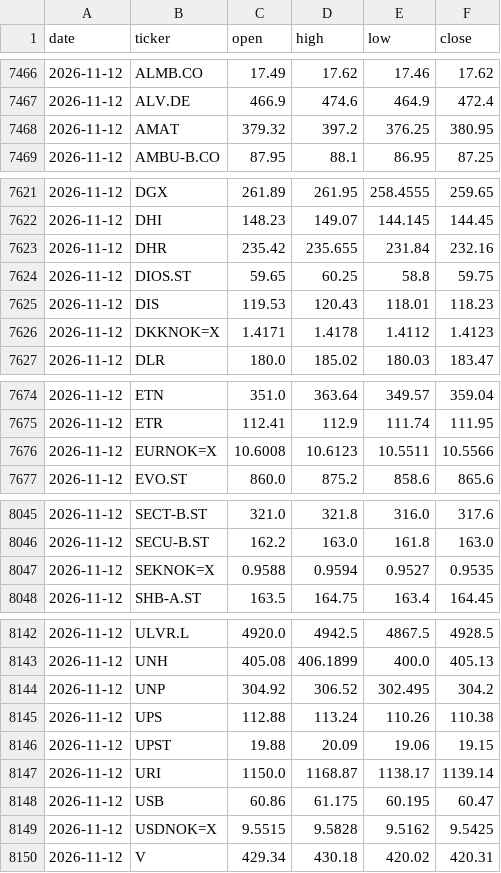
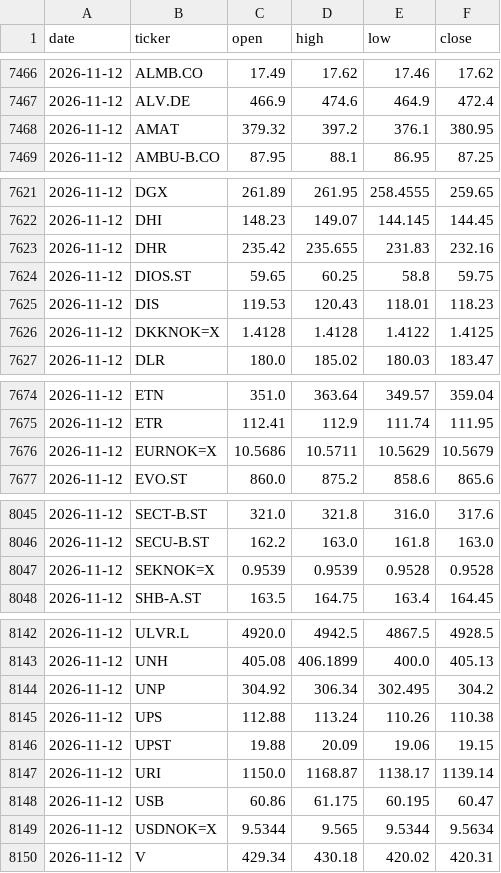
Before and after one commit to alekthehackerman/Nordiske-data, a CSV file: ohlc.csv, drawn as a sheet; only a part is shown, gaps mark what is left out; the diff covers the shown part only.

```diff
--- a/ohlc.csv
+++ b/ohlc.csv
@@ -7467,3 +7467,3 @@ date,ticker,open,high,low,close
 2026-11-12,ALV.DE,466.9,474.6,464.9,472.4
-2026-11-12,AMAT,379.32,397.2,376.25,380.95
+2026-11-12,AMAT,379.32,397.2,376.1,380.95
 2026-11-12,AMBU-B.CO,87.95,88.1,86.95,87.25
@@ -7622,6 +7622,6 @@ date,ticker,open,high,low,close
 2026-11-12,DHI,148.23,149.07,144.145,144.45
-2026-11-12,DHR,235.42,235.655,231.84,232.16
+2026-11-12,DHR,235.42,235.655,231.83,232.16
 2026-11-12,DIOS.ST,59.65,60.25,58.8,59.75
 2026-11-12,DIS,119.53,120.43,118.01,118.23
-2026-11-12,DKKNOK=X,1.4171,1.4178,1.4112,1.4123
+2026-11-12,DKKNOK=X,1.4128,1.4128,1.4122,1.4125
 2026-11-12,DLR,180.0,185.02,180.03,183.47
@@ -7675,3 +7675,3 @@ date,ticker,open,high,low,close
 2026-11-12,ETR,112.41,112.9,111.74,111.95
-2026-11-12,EURNOK=X,10.6008,10.6123,10.5511,10.5566
+2026-11-12,EURNOK=X,10.5686,10.5711,10.5629,10.5679
 2026-11-12,EVO.ST,860.0,875.2,858.6,865.6
@@ -8046,3 +8046,3 @@ date,ticker,open,high,low,close
 2026-11-12,SECU-B.ST,162.2,163.0,161.8,163.0
-2026-11-12,SEKNOK=X,0.9588,0.9594,0.9527,0.9535
+2026-11-12,SEKNOK=X,0.9539,0.9539,0.9528,0.9528
 2026-11-12,SHB-A.ST,163.5,164.75,163.4,164.45
@@ -8143,3 +8143,3 @@ date,ticker,open,high,low,close
 2026-11-12,UNH,405.08,406.1899,400.0,405.13
-2026-11-12,UNP,304.92,306.52,302.495,304.2
+2026-11-12,UNP,304.92,306.34,302.495,304.2
 2026-11-12,UPS,112.88,113.24,110.26,110.38
@@ -8148,3 +8148,3 @@ date,ticker,open,high,low,close
 2026-11-12,USB,60.86,61.175,60.195,60.47
-2026-11-12,USDNOK=X,9.5515,9.5828,9.5162,9.5425
+2026-11-12,USDNOK=X,9.5344,9.565,9.5344,9.5634
 2026-11-12,V,429.34,430.18,420.02,420.31
```
Also changed, not shown: 26 edited cells elsewhere in this file, metrics.csv, screen.csv, 2 other files.
